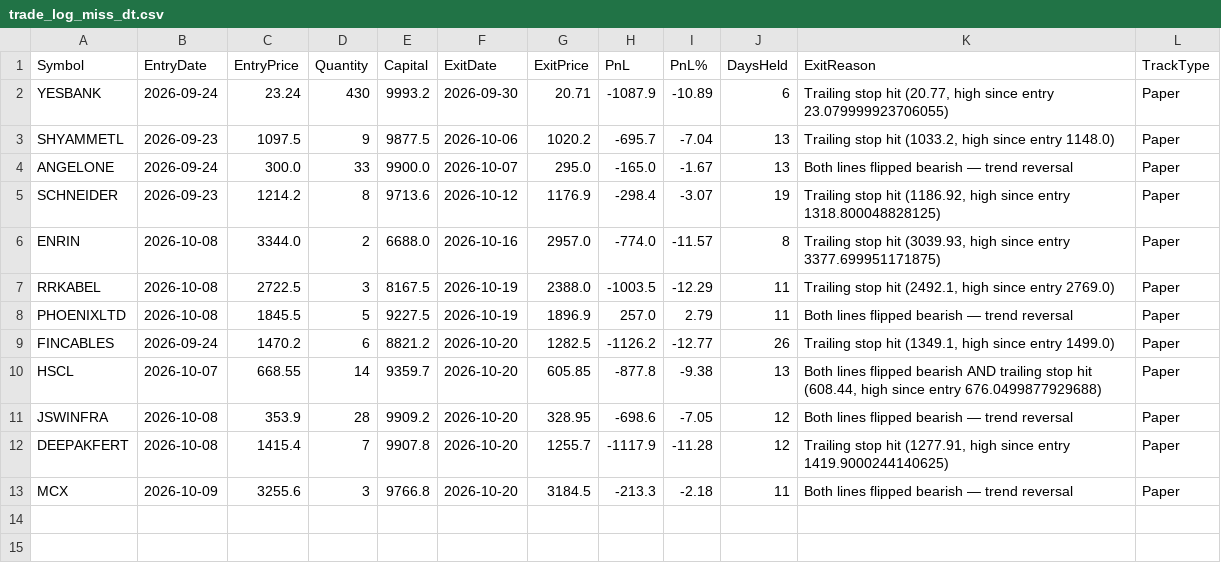
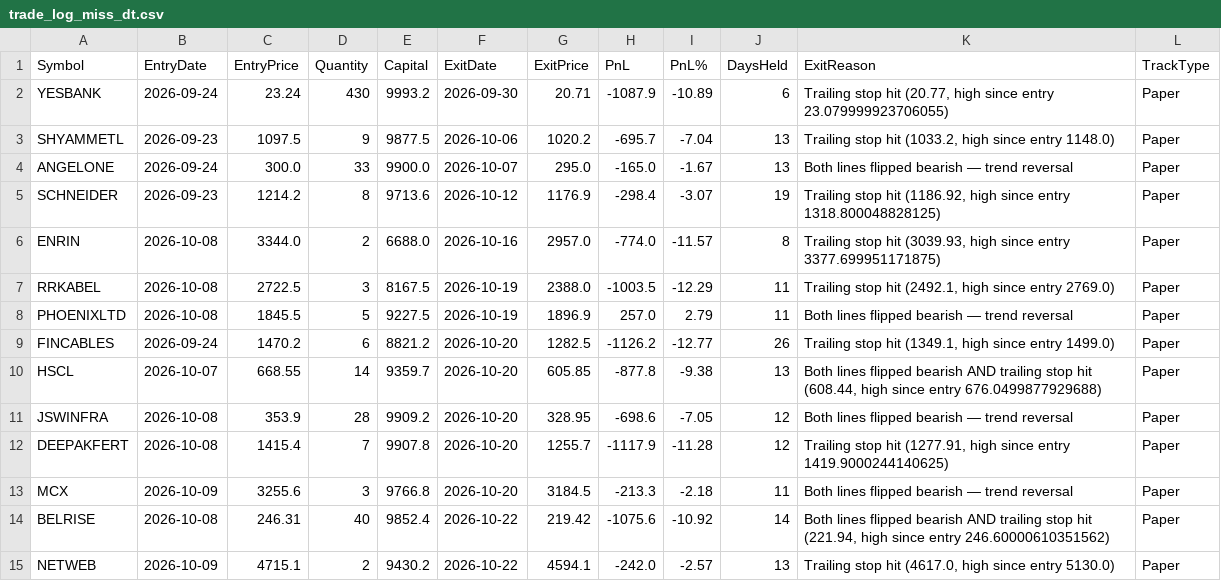
Before and after one commit to finnyrajmann/nse-dual_trend, a CSV file: data/trade_log_miss_dt.csv, drawn as a sheet; the diff names each change by its address in the sheet, - before the commit and + after, or states it on an @@ line.

Commit message:
Auto-update — 2026-10-22

```diff
--- a/data/trade_log_miss_dt.csv
+++ b/data/trade_log_miss_dt.csv
+row 14: BELRISE | 2026-10-08 | 246.31 | 40 | 9852.4 | 2026-10-22 | 219.42 | -1075.6 | -10.92 | 14 | Both lines flipped bearish AND trailing stop hit (221.94, high since entry 246.60000610351562) | Paper
+row 15: NETWEB | 2026-10-09 | 4715.1 | 2 | 9430.2 | 2026-10-22 | 4594.1 | -242.0 | -2.57 | 13 | Trailing stop hit (4617.0, high since entry 5130.0) | Paper
```
